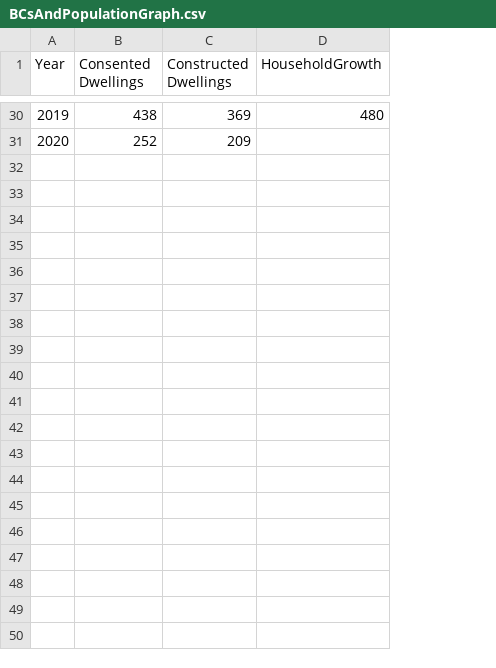
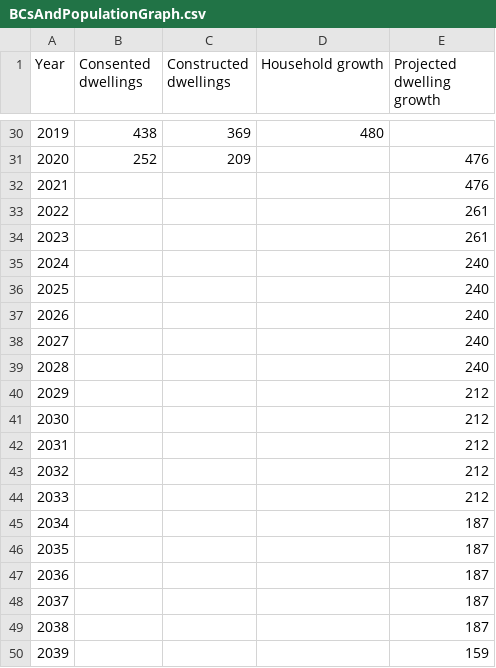
Before and after one commit to nathanstockerDCC/PlotlyGraphs, a CSV file: data/BCsAndPopulationGraph.csv, drawn as a sheet; only a part is shown, gaps mark what is left out; the diff covers the shown part only; the diff names each change by its address in the sheet, - before the commit and + after, or states it on an @@ line.

Commit message:
Add files via upload

```diff
--- a/data/BCsAndPopulationGraph.csv
+++ b/data/BCsAndPopulationGraph.csv
+column E (Projected dwelling growth), row 31: 476
-B1: Consented Dwellings
+B1: Consented dwellings
-C1: Constructed Dwellings
+C1: Constructed dwellings
-D1: HouseholdGrowth
+D1: Household growth
+row 32: 2021 |  |  |  | 476
+row 33: 2022 |  |  |  | 261
+row 34: 2023 |  |  |  | 261
+row 35: 2024 |  |  |  | 240
+row 36: 2025 |  |  |  | 240
+row 37: 2026 |  |  |  | 240
+row 38: 2027 |  |  |  | 240
+row 39: 2028 |  |  |  | 240
+row 40: 2029 |  |  |  | 212
+row 41: 2030 |  |  |  | 212
+row 42: 2031 |  |  |  | 212
+row 43: 2032 |  |  |  | 212
+row 44: 2033 |  |  |  | 212
+row 45: 2034 |  |  |  | 187
+row 46: 2035 |  |  |  | 187
+row 47: 2036 |  |  |  | 187
+row 48: 2037 |  |  |  | 187
+row 49: 2038 |  |  |  | 187
+row 50: 2039 |  |  |  | 159
```
Also changed, not shown: 11 added rows elsewhere in this file.
